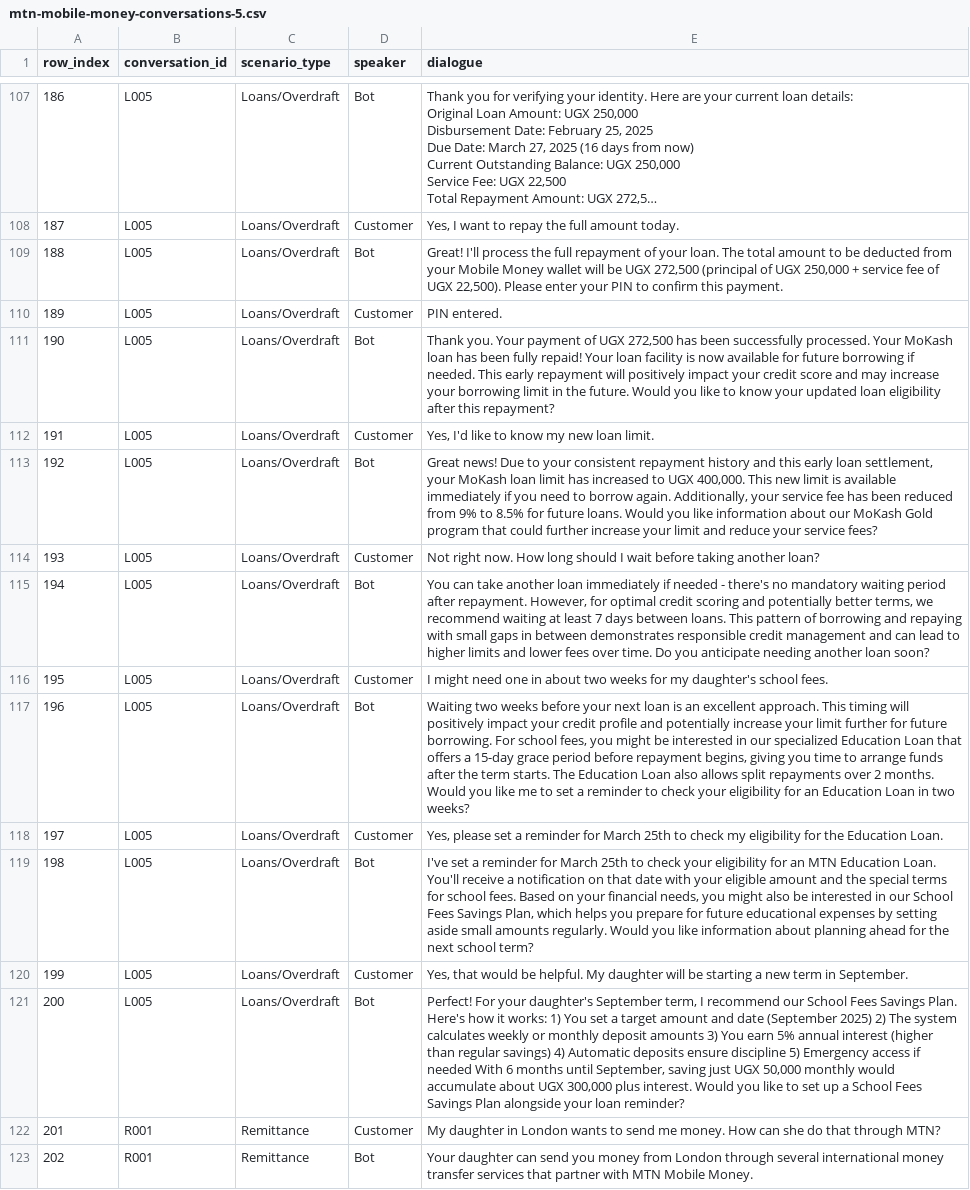
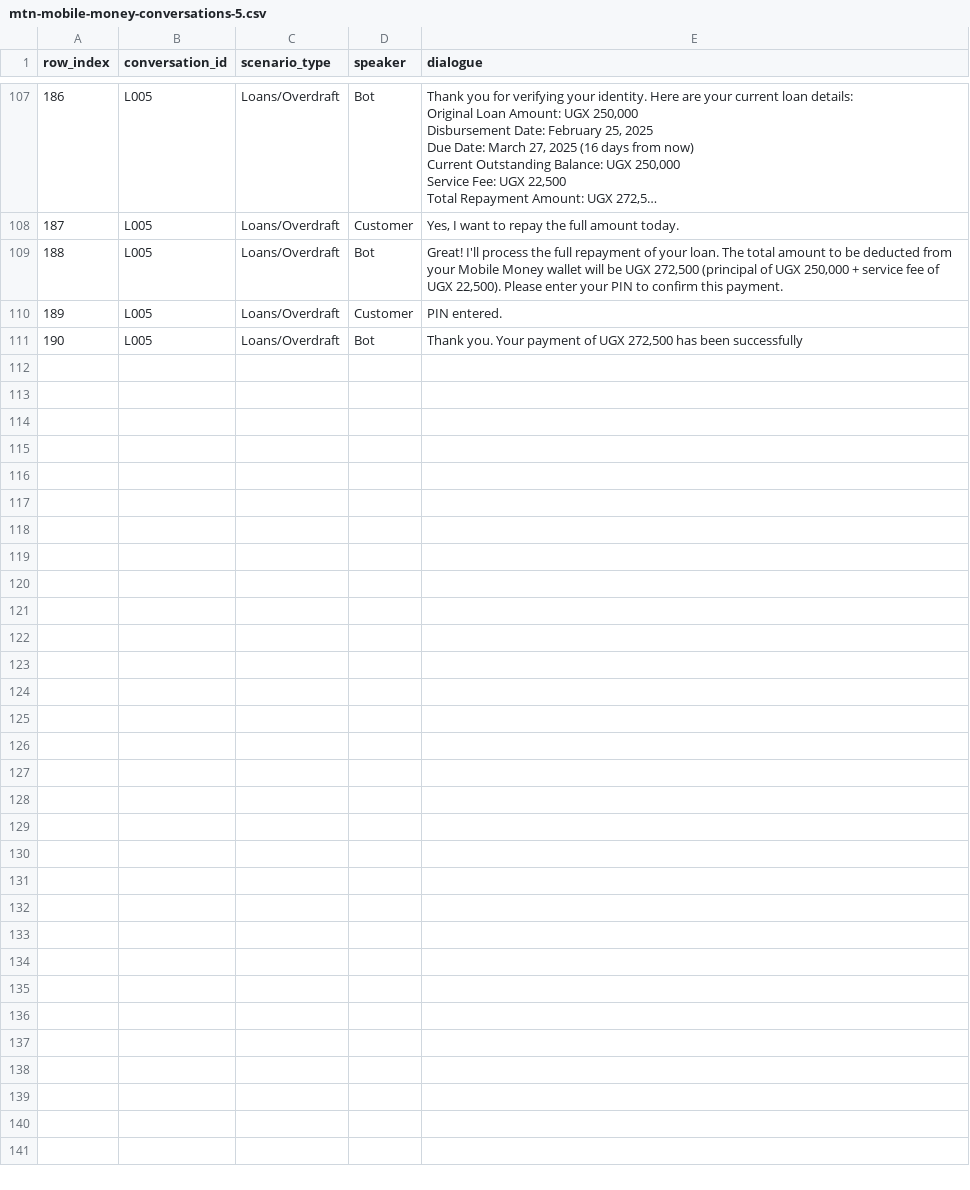
Before and after one commit to juliennyambal/mtn_chatbot, a CSV file: dataset/mtn-mobile-money-conversations-5.csv, drawn as a sheet; only a part is shown, gaps mark what is left out; long unchanged cells end in …; the diff names each change by its address in the sheet, - before the commit and + after, or states it on an @@ line.

Commit message:
dataset update

```diff
--- a/dataset/mtn-mobile-money-conversations-5.csv
+++ b/dataset/mtn-mobile-money-conversations-5.csv
-E111 (dialogue): …been successfully processed. Your MoKash loan has been fully repaid! Your loan facility is now available for future borrowing if needed. This early repayment will positively impact your credit score and may increase your borrowing limit in the future. Would you like to know your updated loan eligibility after this repayment?
+E111 (dialogue): …been successfully
-row 112: 191 | L005 | Loans/Overdraft | Customer | Yes, I'd like to know my new loan limit.
-row 113: 192 | L005 | Loans/Overdraft | Bot | Great news! Due to your consistent repayment history and this early loan settlement, your MoKash loan limit has increased to UGX 400,000. This new limit is available immediately if you need to borrow again. Additionally, your service fee has been reduced from 9% to 8.5% for future loans. Would you like information about our MoKash Gold program that could further increase your limit and reduce your service fees?
-row 114: 193 | L005 | Loans/Overdraft | Customer | Not right now. How long should I wait before taking another loan?
-row 115: 194 | L005 | Loans/Overdraft | Bot | You can take another loan immediately if needed - there's no mandatory waiting period after repayment. However, for optimal credit scoring and potentially better terms, we recommend waiting at least 7 days between loans. This pattern of borrowing and repaying with small gaps in between demonstrates responsible credit management and can lead to higher limits and lower fees over time. Do you anticipate needing another loan soon?
-row 116: 195 | L005 | Loans/Overdraft | Customer | I might need one in about two weeks for my daughter's school fees.
-row 117: 196 | L005 | Loans/Overdraft | Bot | Waiting two weeks before your next loan is an excellent approach. This timing will positively impact your credit profile and potentially increase your limit further for future borrowing. For school fees, you might be interested in our specialized Education Loan that offers a 15-day grace period before repayment begins, giving you time to arrange funds after the term starts. The Education Loan also allows split repayments over 2 months. Would you like me to set a reminder to check your eligibility for an Education Loan in two weeks?
-row 118: 197 | L005 | Loans/Overdraft | Customer | Yes, please set a reminder for March 25th to check my eligibility for the Education Loan.
-row 119: 198 | L005 | Loans/Overdraft | Bot | I've set a reminder for March 25th to check your eligibility for an MTN Education Loan. You'll receive a notification on that date with your eligible amount and the special terms for school fees. Based on your financial needs, you might also be interested in our School Fees Savings Plan, which helps you prepare for future educational expenses by setting aside small amounts regularly. Would you like information about planning ahead for the next school term?
-row 120: 199 | L005 | Loans/Overdraft | Customer | Yes, that would be helpful. My daughter will be starting a new term in September.
-row 121: 200 | L005 | Loans/Overdraft | Bot | Perfect! For your daughter's September term, I recommend our School Fees Savings Plan. Here's how it works: 1) You set a target amount and date (September 2025) 2) The system calculates weekly or monthly deposit amounts 3) You earn 5% annual interest (higher than regular savings) 4) Automatic deposits ensure discipline 5) Emergency access if needed With 6 months until September, saving just UGX 50,000 monthly would accumulate about UGX 300,000 plus interest. Would you like to set up a School Fees Savings Plan alongside your loan reminder?
-row 122: 201 | R001 | Remittance | Customer | My daughter in London wants to send me money. How can she do that through MTN?
-row 123: 202 | R001 | Remittance | Bot | Your daughter can send you money from London through several international money transfer services that partner with MTN Mobile Money.
```
Also changed, not shown: dataset/mtn-mobile-money-conversations-0.csv, dataset/mtn-mobile-money-conversations-4.csv, 3 other files.
